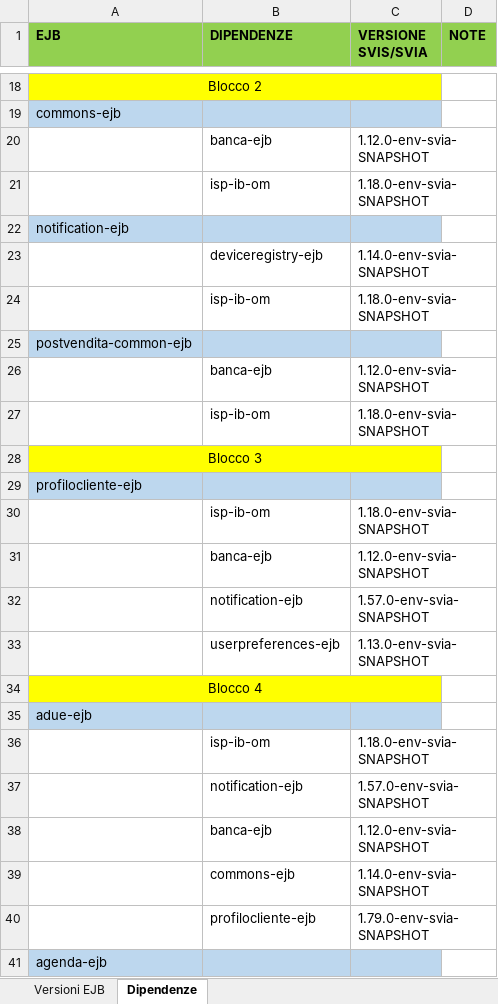
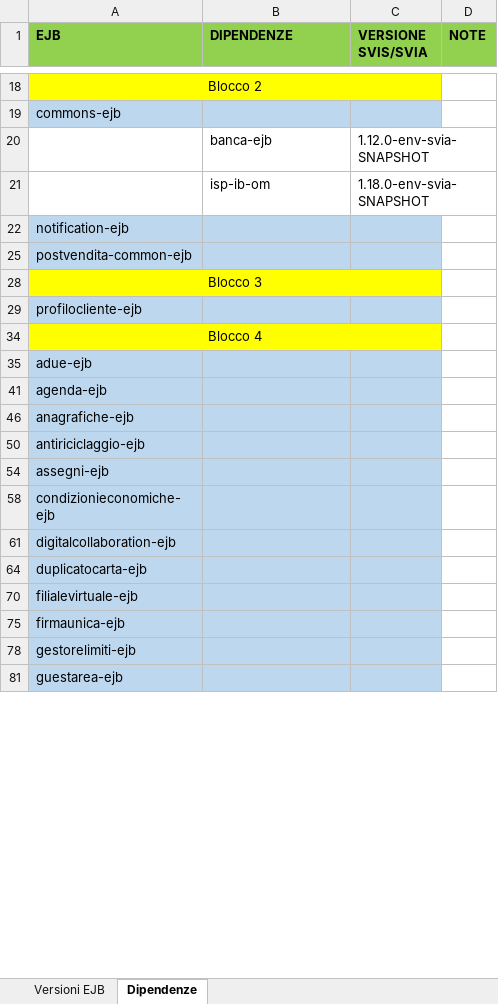
Before and after one commit to EdoardoBaral/SoftwareAllineamenti, an Excel workbook: src/main/resources/excelutils/Allineamento EJB in ambienti paralleli.xlsx, sheet Dipendenze, drawn as a sheet; only a part is shown, gaps mark what is left out; the shorter side is filled out with more unchanged rows; values as stored, in another font and other column widths than the file's, no borders; the diff covers the shown part only; the diff names each change by its address in the sheet, - before the commit and + after, or states it on an @@ line.

Commit message:
Aggiornamento file supporto per allineamento di env/svia

```diff
--- a/src/main/resources/excelutils/Allineamento EJB in ambienti paralleli.xlsx (sheet Dipendenze)
+++ b/src/main/resources/excelutils/Allineamento EJB in ambienti paralleli.xlsx (sheet Dipendenze)
@@ row 23 hidden:  | deviceregistry-ejb | 1.14.0-env-svia-SNAPSHOT @@
@@ row 24 hidden:  | isp-ib-om | 1.18.0-env-svia-SNAPSHOT @@
@@ row 26 hidden:  | banca-ejb | 1.12.0-env-svia-SNAPSHOT @@
@@ row 27 hidden:  | isp-ib-om | 1.18.0-env-svia-SNAPSHOT @@
@@ row 30 hidden:  | isp-ib-om | 1.18.0-env-svia-SNAPSHOT @@
@@ row 31 hidden:  | banca-ejb | 1.12.0-env-svia-SNAPSHOT @@
@@ row 32 hidden:  | notification-ejb | 1.57.0-env-svia-SNAPSHOT @@
@@ row 33 hidden:  | userpreferences-ejb | 1.13.0-env-svia-SNAPSHOT @@
@@ row 36 hidden:  | isp-ib-om | 1.18.0-env-svia-SNAPSHOT @@
@@ row 37 hidden:  | notification-ejb | 1.57.0-env-svia-SNAPSHOT @@
@@ row 38 hidden:  | banca-ejb | 1.12.0-env-svia-SNAPSHOT @@
@@ row 39 hidden:  | commons-ejb | 1.14.0-env-svia-SNAPSHOT @@
@@ row 40 hidden:  | profilocliente-ejb | 1.79.0-env-svia-SNAPSHOT @@
```
Also changed, not shown: 16 removed rows, 375 hidden or unhidden rows and 2 edited cells elsewhere in this sheet, sheet Versioni EJB, hidden cells, 1 other file.
